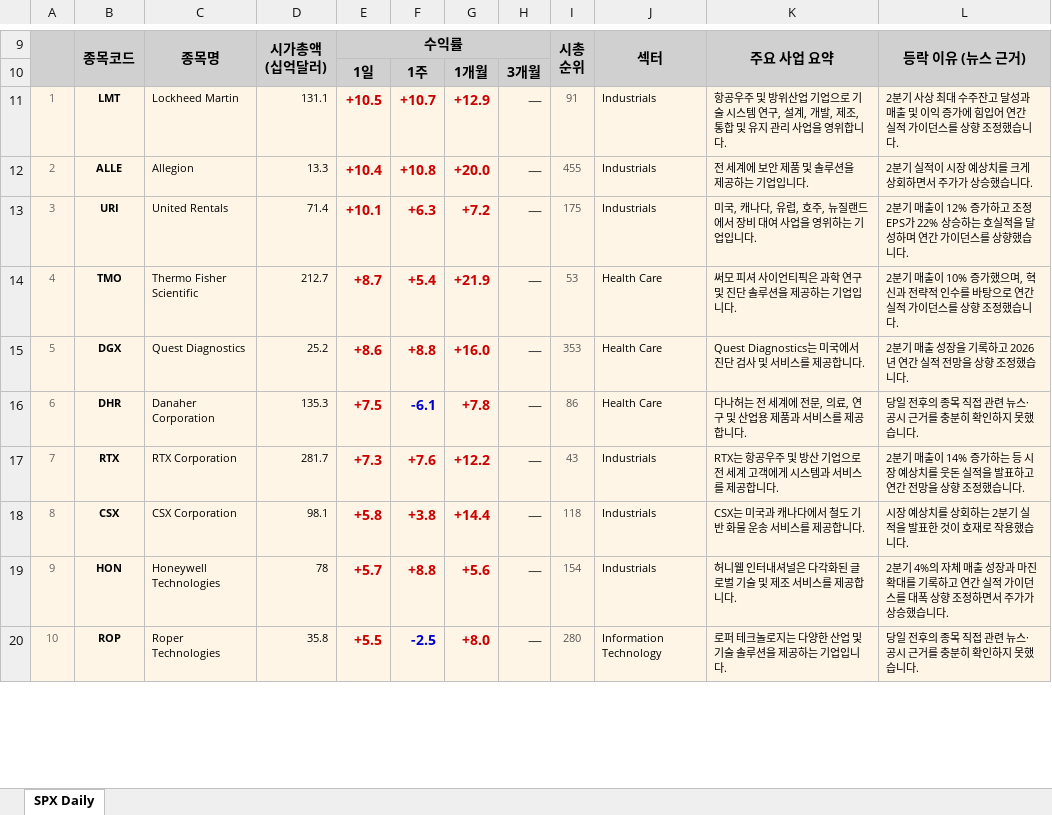
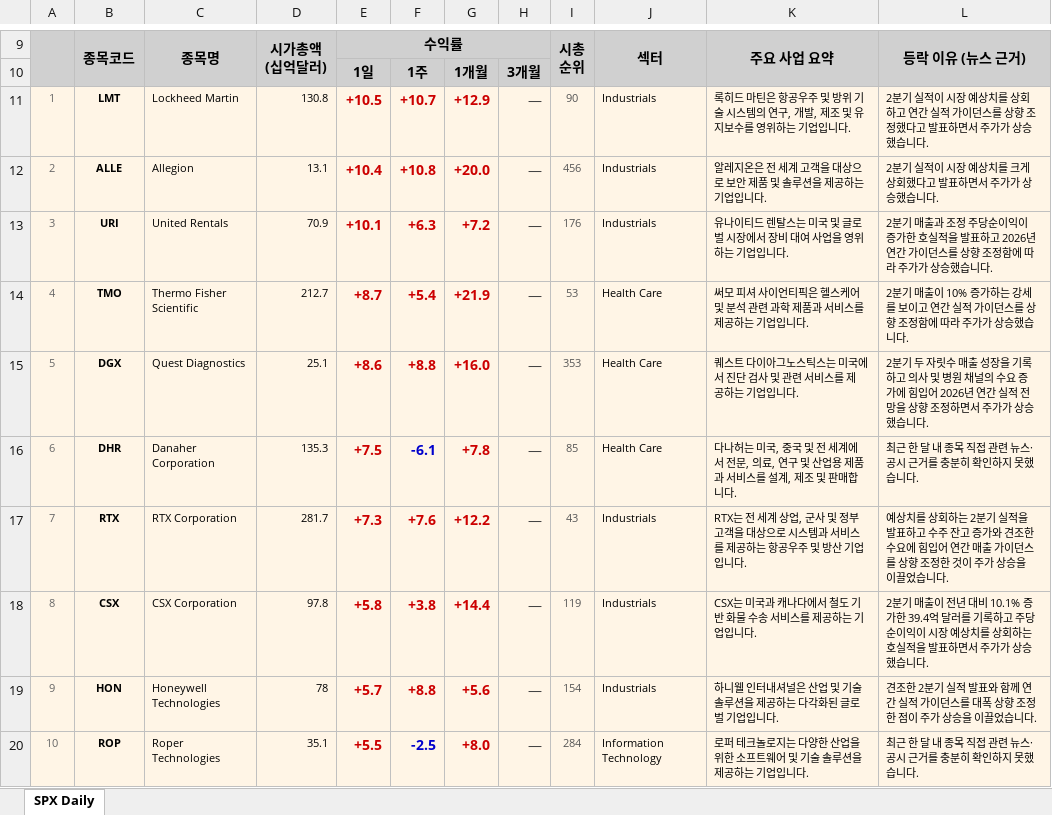
Before and after one commit to luca4dnsr/Stock-Market-Update, an Excel workbook: output/SPX_daily_20260723.xlsx, sheet SPX Daily, drawn as a sheet; only a part is shown, gaps mark what is left out; values as stored, in another font and other column widths than the file's, no borders; the diff covers the shown part only; the diff names each change by its address in the sheet, - before the commit and + after, or states it on an @@ line.

```diff
--- a/output/SPX_daily_20260723.xlsx (sheet SPX Daily)
+++ b/output/SPX_daily_20260723.xlsx (sheet SPX Daily)
-D11: 131.1
+D11: 130.8
-I11: 91
+I11: 90
-K11: 항공우주 및 방위산업 기업으로 기술 시스템 연구, 설계, 개발, 제조, 통합 및 유지 관리 사업을 영위합니다.
+K11: 록히드 마틴은 항공우주 및 방위 기술 시스템의 연구, 개발, 제조 및 유지보수를 영위하는 기업입니다.
-L11: 2분기 사상 최대 수주잔고 달성과 매출 및 이익 증가에 힘입어 연간 실적 가이던스를 상향 조정했습니다…
+L11: 2분기 실적이 시장 예상치를 상회하고 연간 실적 가이던스를 상향 조정했다고 발표하면서 주가가 상승했습니다…
-D12: 13.3
+D12: 13.1
-I12: 455
+I12: 456
-K12: 전 세계에 보안 제품 및 솔루션을 제공하는 기업입니다.
+K12: 알레지온은 전 세계 고객을 대상으로 보안 제품 및 솔루션을 제공하는 기업입니다.
-L12: 2분기 실적이 시장 예상치를 크게 상회하면서 주가가 상승했습니다.
+L12: 2분기 실적이 시장 예상치를 크게 상회했다고 발표하면서 주가가 상승했습니다.
-D13: 71.4
+D13: 70.9
-I13: 175
+I13: 176
-K13: 미국, 캐나다, 유럽, 호주, 뉴질랜드에서 장…
+K13: 유나이티드 렌탈스는 미국 및 글로벌 시장에서 장…
-L13: …기 매출이 12% 증가하고 조정 EPS가 22% 상승하는 호실적을 달성하며 연간 가이던스를 상향했습니다…
+L13: …기 매출과 조정 주당순이익이 증가한 호실적을 발표하고 2026년 연간 가이던스를 상향 조정함에 따라 주가가 상승했습니다…
-K14: 써모 피셔 사이언티픽은 과학 연구 및 진단 솔루션을 제공하는 기업입니다.
+K14: 써모 피셔 사이언티픽은 헬스케어 및 분석 관련 과학 제품과 서비스를 제공하는 기업입니다.
-L14: …10% 증가했으며, 혁신과 전략적 인수를 바탕으로 연간 실적 가이던스를 상향 조정했습니다…
+L14: …10% 증가하는 강세를 보이고 연간 실적 가이던스를 상향 조정함에 따라 주가가 상승했습니다…
-D15: 25.2
+D15: 25.1
-K15: Quest Diagnostics는 미국에서 진단 검사 및 서비스를 제공합니다.
+K15: 퀘스트 다이아그노스틱스는 미국에서 진단 검사 및 관련 서비스를 제공하는 기업입니다.
-L15: 2분기 매출 성장을 기록하고 2026년 연간 실적 전망을 상향 조정했습니다…
+L15: 2분기 두 자릿수 매출 성장을 기록하고 의사 및 병원 채널의 수요 증가에 힘입어 2026년 연간 실적 전망을 상향 조정하면서 주가가 상승했습니다…
-I16: 86
+I16: 85
-K16: …나허는 전 세계에 전문, 의료, 연구 및 산업용 제품과 서비스를 제공합니다.
+K16: …나허는 미국, 중국 및 전 세계에서 전문, 의료, 연구 및 산업용 제품과 서비스를 설계, 제조 및 판매합니다.
-L16: 당일 전후의 종목 직접 관련 뉴스·공시 근거를 충분히 확인하지 못했습니다.
+L16: 최근 한 달 내 종목 직접 관련 뉴스·공시 근거를 충분히 확인하지 못했습니다.
-K17: RTX는 항공우주 및 방산 기업으로 전 세계 고객에게 시스템과 서비스를 제공합니다.
+K17: RTX는 전 세계 상업, 군사 및 정부 고객을 대상으로 시스템과 서비스를 제공하는 항공우주 및 방산 기업입니다.
-L17: 2분기 매출이 14% 증가하는 등 시장 예상치를 웃돈 실적을 발표하고 연간 전망을 상향 조정했습니다.
+L17: 예상치를 상회하는 2분기 실적을 발표하고 수주 잔고 증가와 견조한 수요에 힘입어 연간 매출 가이던스를 상향 조정한 것이 주가 상승을 이끌었습니다.
-D18: 98.1
+D18: 97.8
-I18: 118
+I18: 119
-K18: CSX는 미국과 캐나다에서 철도 기반 화물 운송 서비스를 제공합니다.
+K18: CSX는 미국과 캐나다에서 철도 기반 화물 수송 서비스를 제공하는 기업입니다.
-L18: 시장 예상치를 상회하는 2분기 실적을 발표한 것이 호재로 작용했습니다…
+L18: 2분기 매출이 전년 대비 10.1% 증가한 39.4억 달러를 기록하고 주당순이익이 시장 예상치를 상회하는 호실적을 발표하면서 주가가 상승했습니다…
-K19: 허니웰 인터내셔널은 다각화된 글로벌 기술 및 제조 서비스를 제공합니다.
+K19: 하니웰 인터내셔널은 산업 및 기술 솔루션을 제공하는 다각화된 글로벌 기업입니다.
-L19: 2분기 4%의 자체 매출 성장과 마진 확대를 기록하고 연간 실적 가이던스를 대폭 상향 조정하면서 주가가 상승했습니다.
+L19: 견조한 2분기 실적 발표와 함께 연간 실적 가이던스를 대폭 상향 조정한 점이 주가 상승을 이끌었습니다.
-D20: 35.8
+D20: 35.1
-I20: 280
+I20: 284
-K20: 로퍼 테크놀로지는 다양한 산업 및 기술 솔루션을 제공하는 기업입니다.
+K20: 로퍼 테크놀로지는 다양한 산업을 위한 소프트웨어 및 기술 솔루션을 제공하는 기업입니다.
-L20: 당일 전후의 종목 직접 관련 뉴스·공시 근거를 충분히 확인하지 못했습니다.
+L20: 최근 한 달 내 종목 직접 관련 뉴스·공시 근거를 충분히 확인하지 못했습니다.
```
Also changed, not shown: 103 edited cells and cell formats elsewhere in this sheet, 3 other files.
